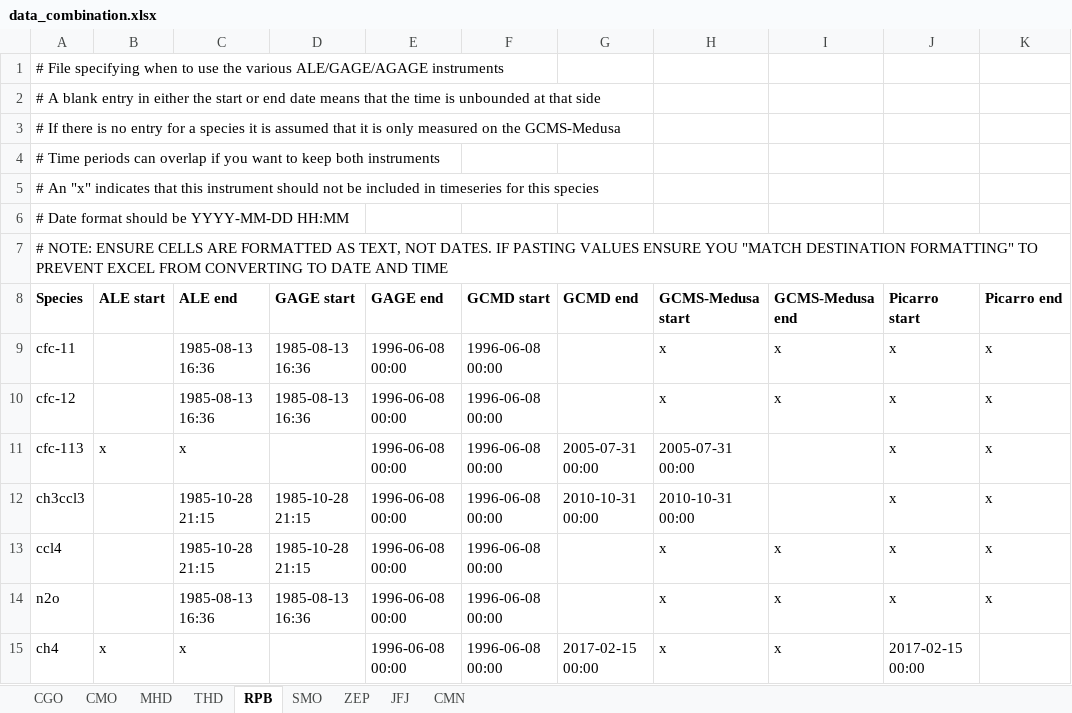
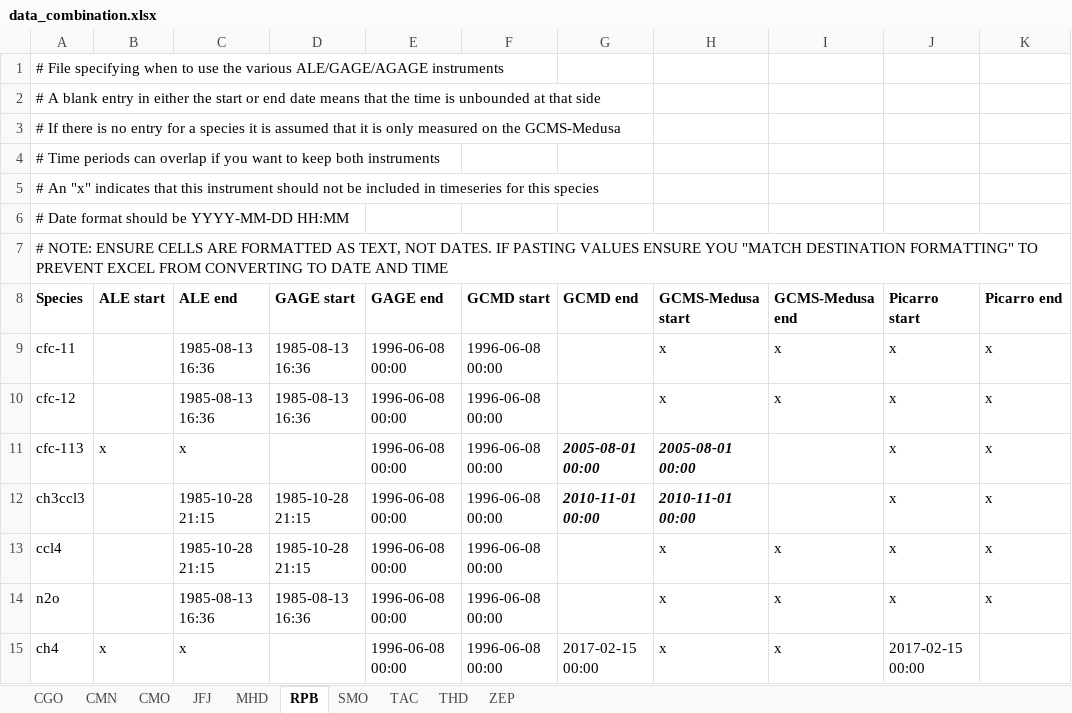
Before and after one commit to mrghg/agage-archive, an Excel workbook: data/agage/data_combination.xlsx, sheet RPB, drawn as a sheet; values as stored, in another font and other column widths than the file's, no borders; the diff names each change by its address in the sheet, - before the commit and + after, or states it on an @@ line.

```diff
--- a/data/agage/data_combination.xlsx (sheet RPB)
+++ b/data/agage/data_combination.xlsx (sheet RPB)
+sheet tab: TAC
@@ sheet tab order changed: CGO | CMN | CMO | JFJ | MHD | RPB | SMO | TAC | THD | ZEP @@
-G11 (GCMD end): 2005-07-31 00:00
+G11 (GCMD end): 2005-08-01 00:00
@@ G11:H12 bold: off → on, italic: off → on @@
-H11 (GCMS-Medusa start): 2005-07-31 00:00
+H11 (GCMS-Medusa start): 2005-08-01 00:00
-G12 (GCMD end): 2010-10-31 00:00
+G12 (GCMD end): 2010-11-01 00:00
-H12 (GCMS-Medusa start): 2010-10-31 00:00
+H12 (GCMS-Medusa start): 2010-11-01 00:00
```
Also changed, not shown: sheet SMO, sheet THD, sheet CMN, sheet MHD, sheet CMO, sheet CGO.
